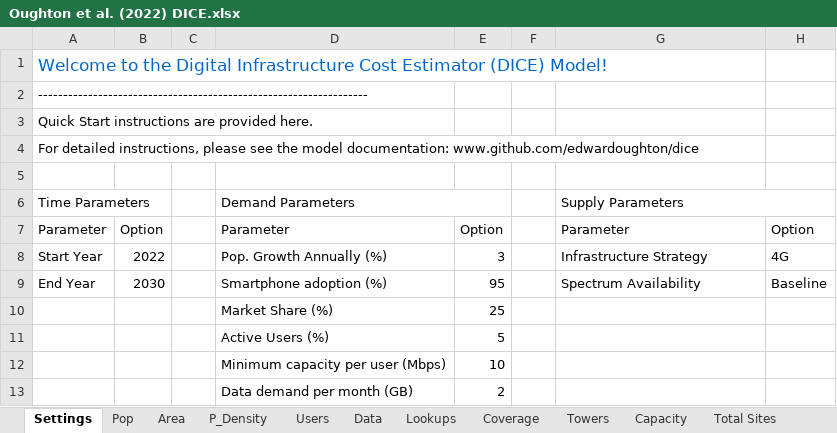
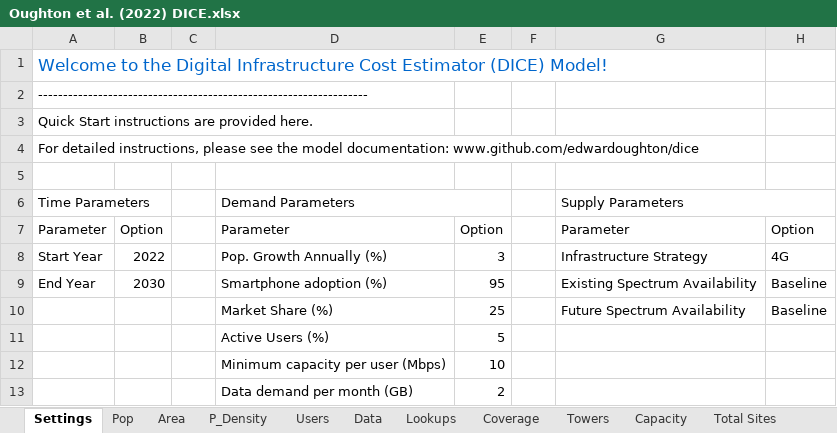
Before and after one commit to edwardoughton/dice, an Excel workbook: Oughton et al. (2022) DICE.xlsx, sheet Settings, drawn as a sheet; only a part is shown; values as stored, in another font and other column widths than the file's, no borders; the diff names each change by its address in the sheet, - before the commit and + after, or states it on an @@ line.

```diff
--- a/Oughton et al. (2022) DICE.xlsx (sheet Settings)
+++ b/Oughton et al. (2022) DICE.xlsx (sheet Settings)
-G9: Spectrum Availability
+G9: Existing Spectrum Availability
-G10: (empty)
+G10: Future Spectrum Availability
-H10: (empty)
+H10: Baseline
```
Also changed, not shown: sheet Costs, sheet Total Sites, sheet Capacity, sheet Lookups, 1 other file.
